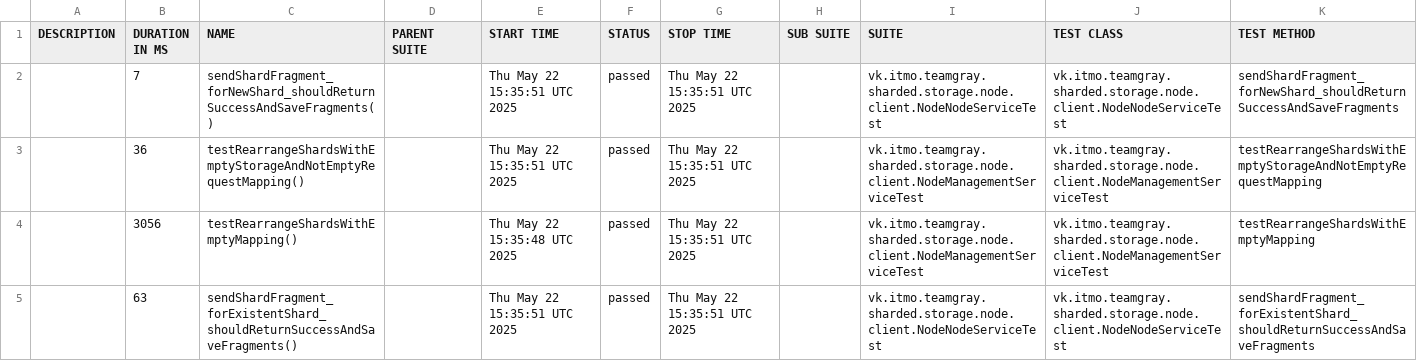
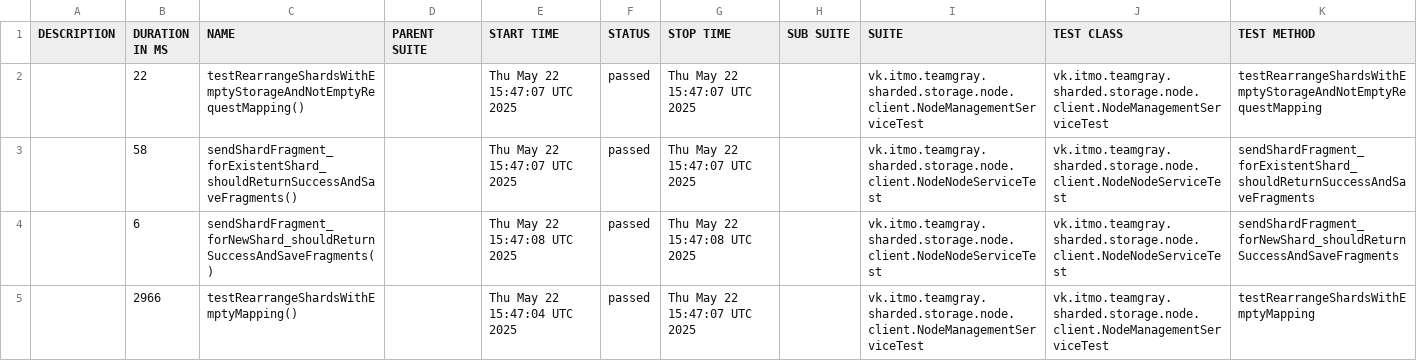
Before and after one commit to Team-Gray-ITMO/sharded-storage, a CSV file: data/suites.csv, drawn as a sheet.

```diff
--- a/data/suites.csv
+++ b/data/suites.csv
@@ -1,5 +1,5 @@
 "DESCRIPTION","DURATION IN MS","NAME","PARENT SUITE","START TIME","STATUS","STOP TIME","SUB SUITE","SUITE","TEST CLASS","TEST METHOD"
-"","7","sendShardFragment_forNewShard_shouldReturnSuccessAndSaveFragments()","","Thu May 22 15:35:51 UTC 2025","passed","Thu May 22 15:35:51 UTC 2025","","vk.itmo.teamgray.sharded.storage.node.client.NodeNodeServiceTest","vk.itmo.teamgray.sharded.storage.node.client.NodeNodeServiceTest","sendShardFragment_forNewShard_shouldReturnSuccessAndSaveFragments"
-"","36","testRearrangeShardsWithEmptyStorageAndNotEmptyRequestMapping()","","Thu May 22 15:35:51 UTC 2025","passed","Thu May 22 15:35:51 UTC 2025","","vk.itmo.teamgray.sharded.storage.node.client.NodeManagementServiceTest","vk.itmo.teamgray.sharded.storage.node.client.NodeManagementServiceTest","testRearrangeShardsWithEmptyStorageAndNotEmptyRequestMapping"
-"","3056","testRearrangeShardsWithEmptyMapping()","","Thu May 22 15:35:48 UTC 2025","passed","Thu May 22 15:35:51 UTC 2025","","vk.itmo.teamgray.sharded.storage.node.client.NodeManagementServiceTest","vk.itmo.teamgray.sharded.storage.node.client.NodeManagementServiceTest","testRearrangeShardsWithEmptyMapping"
-"","63","sendShardFragment_forExistentShard_shouldReturnSuccessAndSaveFragments()","","Thu May 22 15:35:51 UTC 2025","passed","Thu May 22 15:35:51 UTC 2025","","vk.itmo.teamgray.sharded.storage.node.client.NodeNodeServiceTest","vk.itmo.teamgray.sharded.storage.node.client.NodeNodeServiceTest","sendShardFragment_forExistentShard_shouldReturnSuccessAndSaveFragments"
+"","22","testRearrangeShardsWithEmptyStorageAndNotEmptyRequestMapping()","","Thu May 22 15:47:07 UTC 2025","passed","Thu May 22 15:47:07 UTC 2025","","vk.itmo.teamgray.sharded.storage.node.client.NodeManagementServiceTest","vk.itmo.teamgray.sharded.storage.node.client.NodeManagementServiceTest","testRearrangeShardsWithEmptyStorageAndNotEmptyRequestMapping"
+"","58","sendShardFragment_forExistentShard_shouldReturnSuccessAndSaveFragments()","","Thu May 22 15:47:07 UTC 2025","passed","Thu May 22 15:47:07 UTC 2025","","vk.itmo.teamgray.sharded.storage.node.client.NodeNodeServiceTest","vk.itmo.teamgray.sharded.storage.node.client.NodeNodeServiceTest","sendShardFragment_forExistentShard_shouldReturnSuccessAndSaveFragments"
+"","6","sendShardFragment_forNewShard_shouldReturnSuccessAndSaveFragments()","","Thu May 22 15:47:08 UTC 2025","passed","Thu May 22 15:47:08 UTC 2025","","vk.itmo.teamgray.sharded.storage.node.client.NodeNodeServiceTest","vk.itmo.teamgray.sharded.storage.node.client.NodeNodeServiceTest","sendShardFragment_forNewShard_shouldReturnSuccessAndSaveFragments"
+"","2966","testRearrangeShardsWithEmptyMapping()","","Thu May 22 15:47:04 UTC 2025","passed","Thu May 22 15:47:07 UTC 2025","","vk.itmo.teamgray.sharded.storage.node.client.NodeManagementServiceTest","vk.itmo.teamgray.sharded.storage.node.client.NodeManagementServiceTest","testRearrangeShardsWithEmptyMapping"
```
Also changed, not shown: 22 other files.
